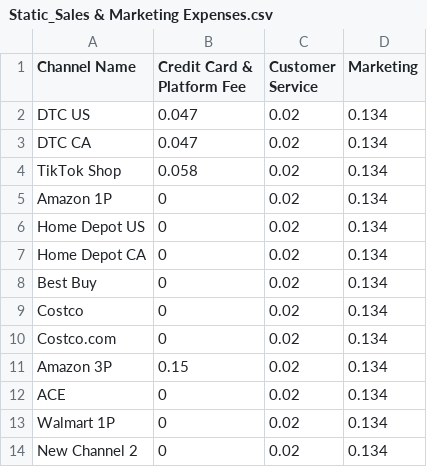
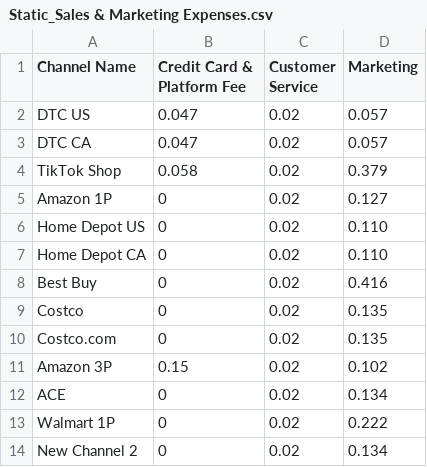
Before and after one commit to simonzhuwyze/pricing-tool-app, a CSV file: data/reference data/Static_Sales & Marketing Expenses.csv, drawn as a sheet.

```diff
--- a/data/reference data/Static_Sales & Marketing Expenses.csv
+++ b/data/reference data/Static_Sales & Marketing Expenses.csv
@@ -1,14 +1,14 @@
 "Channel Name","Credit Card & Platform Fee","Customer Service","Marketing"
-"DTC US","0.047","0.02","0.134"
-"DTC CA","0.047","0.02","0.134"
-"TikTok Shop","0.058","0.02","0.134"
-"Amazon 1P","0","0.02","0.134"
-"Home Depot US","0","0.02","0.134"
-"Home Depot CA","0","0.02","0.134"
-"Best Buy","0","0.02","0.134"
-"Costco","0","0.02","0.134"
-"Costco.com","0","0.02","0.134"
-"Amazon 3P","0.15","0.02","0.134"
+"DTC US","0.047","0.02","0.057"
+"DTC CA","0.047","0.02","0.057"
+"TikTok Shop","0.058","0.02","0.379"
+"Amazon 1P","0","0.02","0.127"
+"Home Depot US","0","0.02","0.110"
+"Home Depot CA","0","0.02","0.110"
+"Best Buy","0","0.02","0.416"
+"Costco","0","0.02","0.135"
+"Costco.com","0","0.02","0.135"
+"Amazon 3P","0.15","0.02","0.102"
 "ACE","0","0.02","0.134"
-"Walmart 1P","0","0.02","0.134"
+"Walmart 1P","0","0.02","0.222"
 "New Channel 2","0","0.02","0.134"
```
Also changed, not shown: 1 other file.
